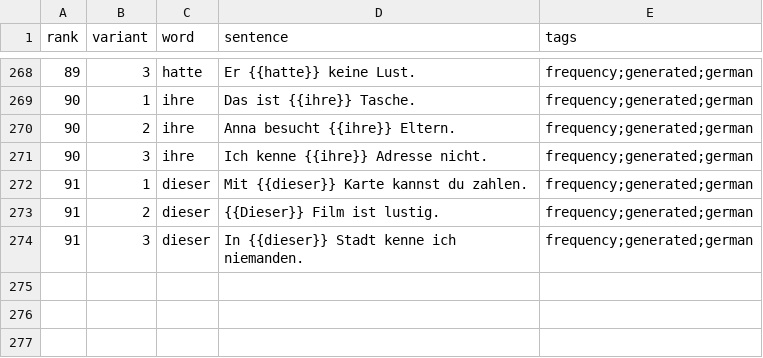
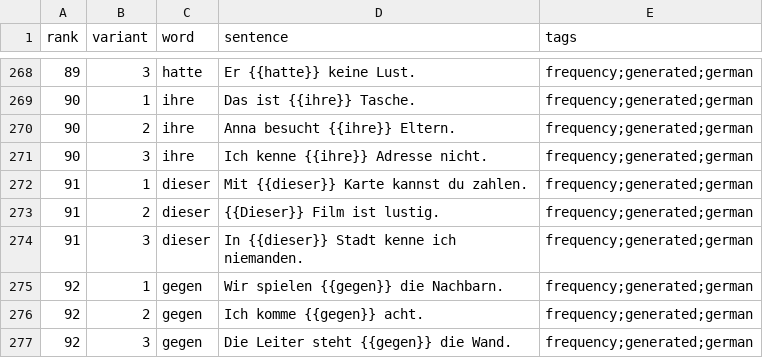
Before and after one commit to dnywh/mochiko, a CSV file: languages/de/frequency.csv, drawn as a sheet; only a part is shown, gaps mark what is left out; the diff names each change by its address in the sheet, - before the commit and + after, or states it on an @@ line.

```diff
--- a/languages/de/frequency.csv
+++ b/languages/de/frequency.csv
+row 275: 92 | 1 | gegen | Wir spielen {{gegen}} die Nachbarn. | frequency;generated;german
+row 276: 92 | 2 | gegen | Ich komme {{gegen}} acht. | frequency;generated;german
+row 277: 92 | 3 | gegen | Die Leiter steht {{gegen}} die Wand. | frequency;generated;german
```
Also changed, not shown: languages/es/frequency.csv.
